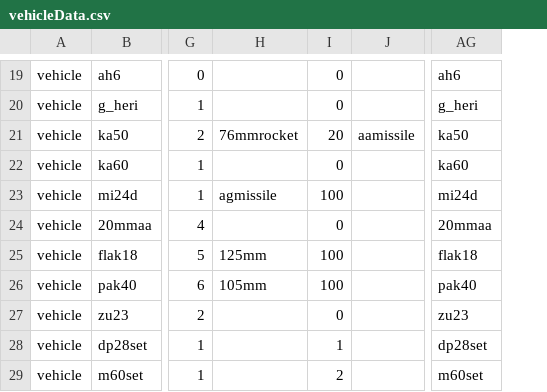
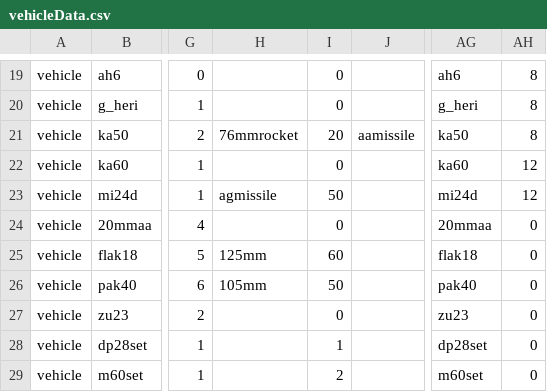
Before and after one commit to KarZex/gvcAddon, a CSV file: csv/vehicleData.csv, drawn as a sheet; only a part is shown, gaps mark what is left out; the diff covers the shown part only; the diff names each change by its address in the sheet, - before the commit and + after, or states it on an @@ line.

```diff
--- a/csv/vehicleData.csv
+++ b/csv/vehicleData.csv
+column AH, rows 19-29: 8 | 8 | 8 | 12 | 12 | 0 | 0 | 0 | 0 | 0 | 0
-I23: 100
+I23: 50
-I25: 100
+I25: 60
-I26: 100
+I26: 50
```
Also changed, not shown: 1 added row and 18 edited cells elsewhere in this file, csv/vehiclewData.csv, 51 other files.
